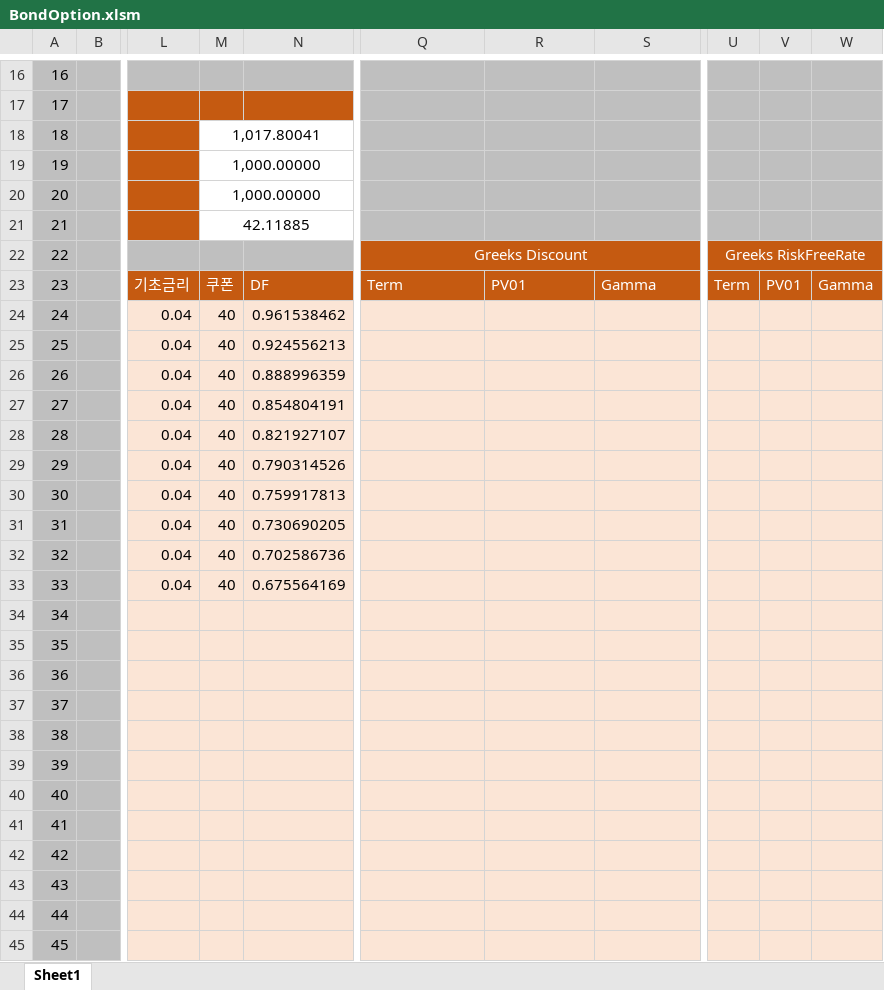
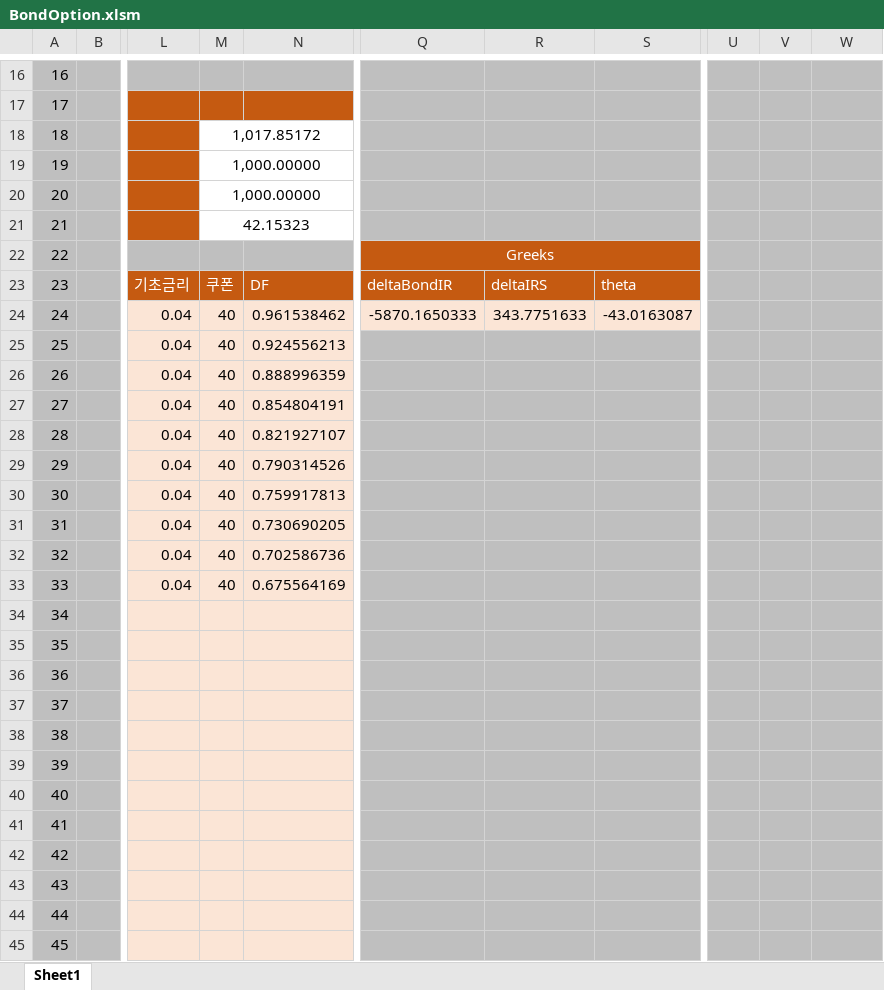
Before and after one commit to ciiadaesun/QuantCpp, an Excel workbook: BondForward/BondOption.xlsm, sheet Sheet1, drawn as a sheet; only a part is shown, gaps mark what is left out; values as stored, in another font and other column widths than the file's, no borders; charts and pictures not drawn; the diff covers the shown part only; the diff names each change by its address in the sheet, - before the commit and + after, or states it on an @@ line.

```diff
--- a/BondForward/BondOption.xlsm (sheet Sheet1)
+++ b/BondForward/BondOption.xlsm (sheet Sheet1)
-M18: 1,017.80041
+M18: 1,017.85172
-M21: 42.11885
+M21: 42.15323
-Q22: Greeks Discount
+Q22: Greeks
-U22: Greeks RiskFreeRate
+U22: (empty)
-U22:W23 fill: #C55A11
+U22:W23 fill: #BFBFBF
-U22:W22 merged
-Q23: Term
+Q23: deltaBondIR
-R23: PV01
+R23: deltaIRS
-S23: Gamma
+S23: theta
-U23: Term
+U23: (empty)
-V23: PV01
+V23: (empty)
-W23: Gamma
+W23: (empty)
-Q24: (empty)
+Q24: -5870.1650333
-R24: (empty)
+R24: 343.7751633
-S24: (empty)
+S24: -43.0163087
-U24:W45 fill: #FBE5D6
+U24:W45 fill: #BFBFBF
-Q25:S45 fill: #FBE5D6
+Q25:S45 fill: #BFBFBF
```
Also changed, not shown: 2 edited cells, cell formats and merged cells elsewhere in this sheet, BondForward/BondForward.xlsm, 36 other files.
